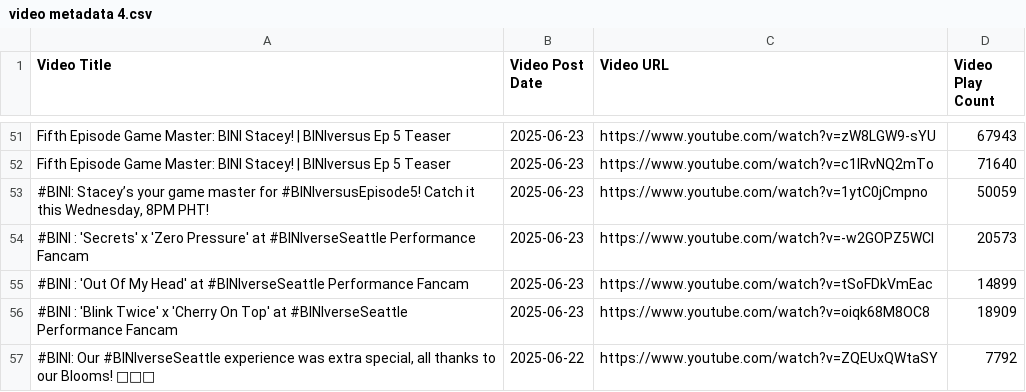
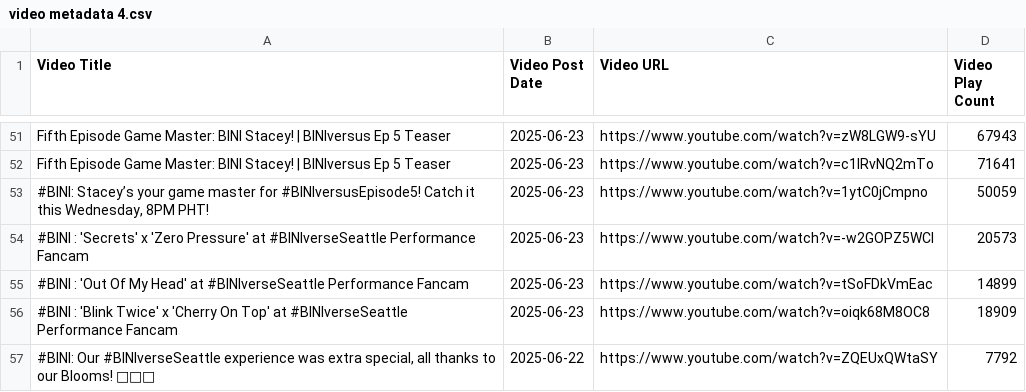
Before and after one commit to Shad0wC0de/biniviews, a CSV file: video metadata 4.csv, drawn as a sheet; only a part is shown, gaps mark what is left out; the diff covers the shown part only; the diff names each change by its address in the sheet, - before the commit and + after, or states it on an @@ line.

```diff
--- a/video metadata 4.csv
+++ b/video metadata 4.csv
-D52 (Video Play Count): 71640
+D52 (Video Play Count): 71641
```
Also changed, not shown: 38 edited cells elsewhere in this file, video metadata 1.csv, video metadata 2.csv, 3 other files.
